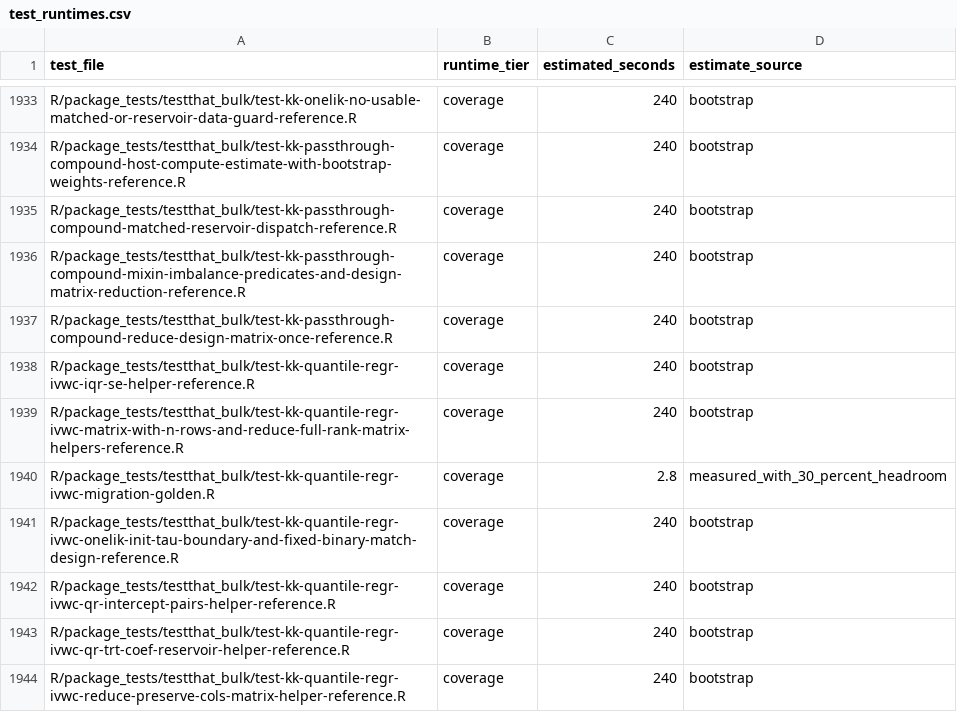
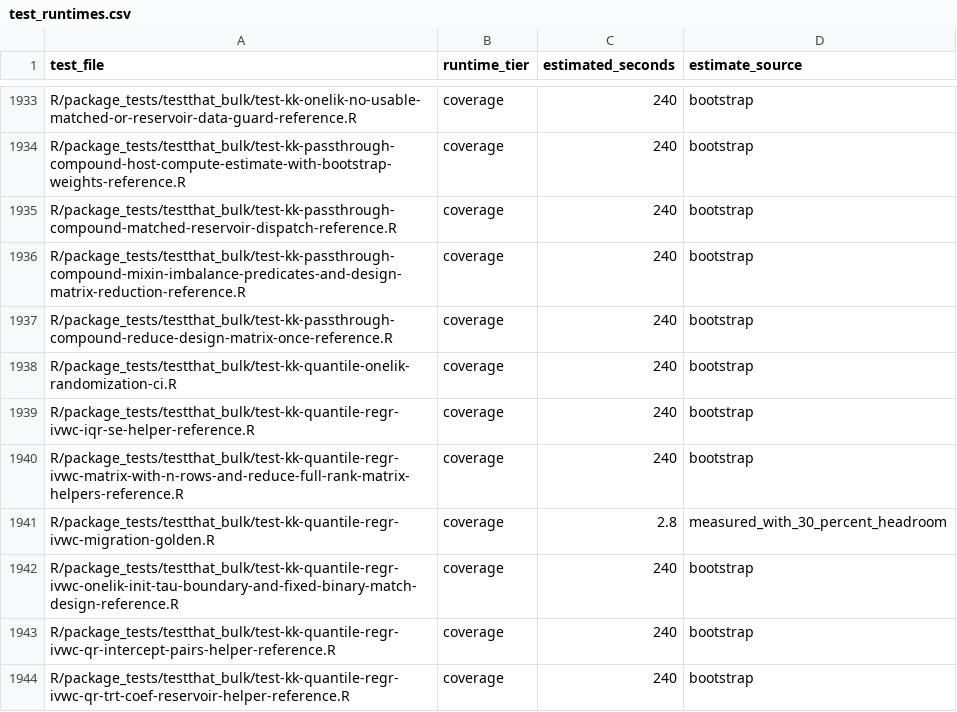
Before and after one commit to kapelner/EDI, a CSV file: R/package_tests/ci/test_runtimes.csv, drawn as a sheet; only a part is shown, gaps mark what is left out; the shorter side is filled out with more unchanged rows.

Commit message:
more ci debugging

```diff
--- a/R/package_tests/ci/test_runtimes.csv
+++ b/R/package_tests/ci/test_runtimes.csv
@@ -1937,2 +1937,3 @@ R/package_tests/testthat_bulk/test-kk-passthrough-compound-mixin-imbalance-predi
 R/package_tests/testthat_bulk/test-kk-passthrough-compound-reduce-design-matrix-once-reference.R,coverage,240,bootstrap
+R/package_tests/testthat_bulk/test-kk-quantile-onelik-randomization-ci.R,coverage,240,bootstrap
 R/package_tests/testthat_bulk/test-kk-quantile-regr-ivwc-iqr-se-helper-reference.R,coverage,240,bootstrap
```
